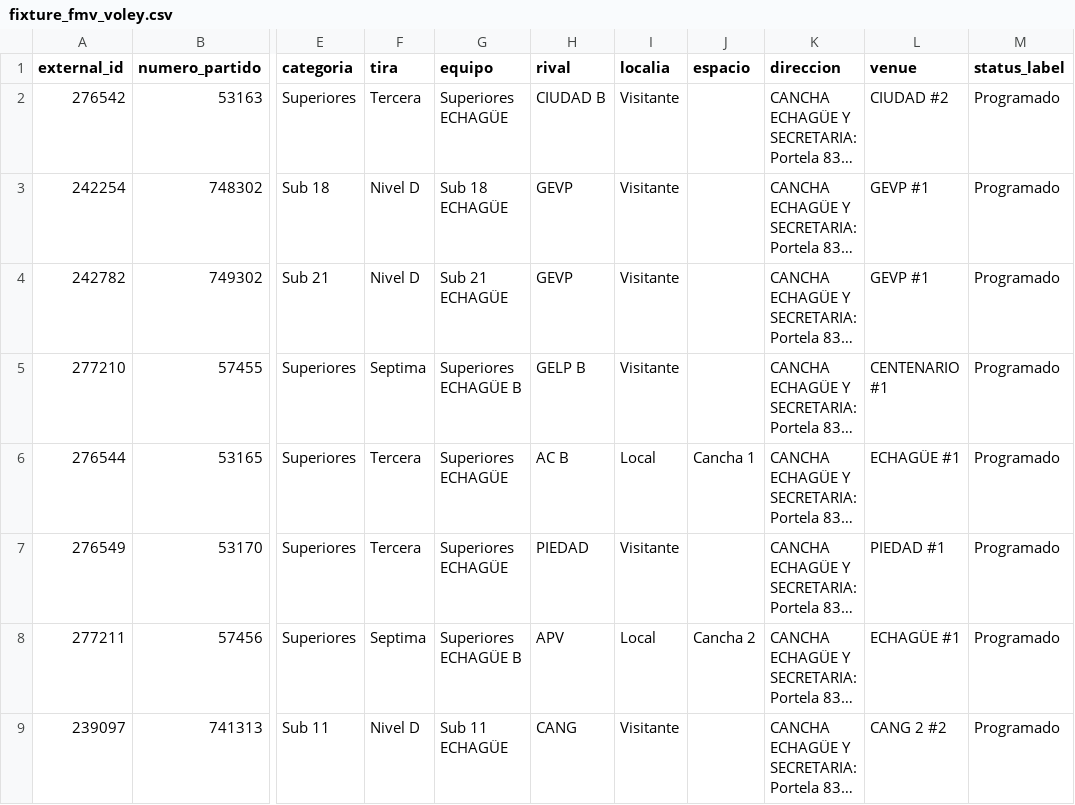
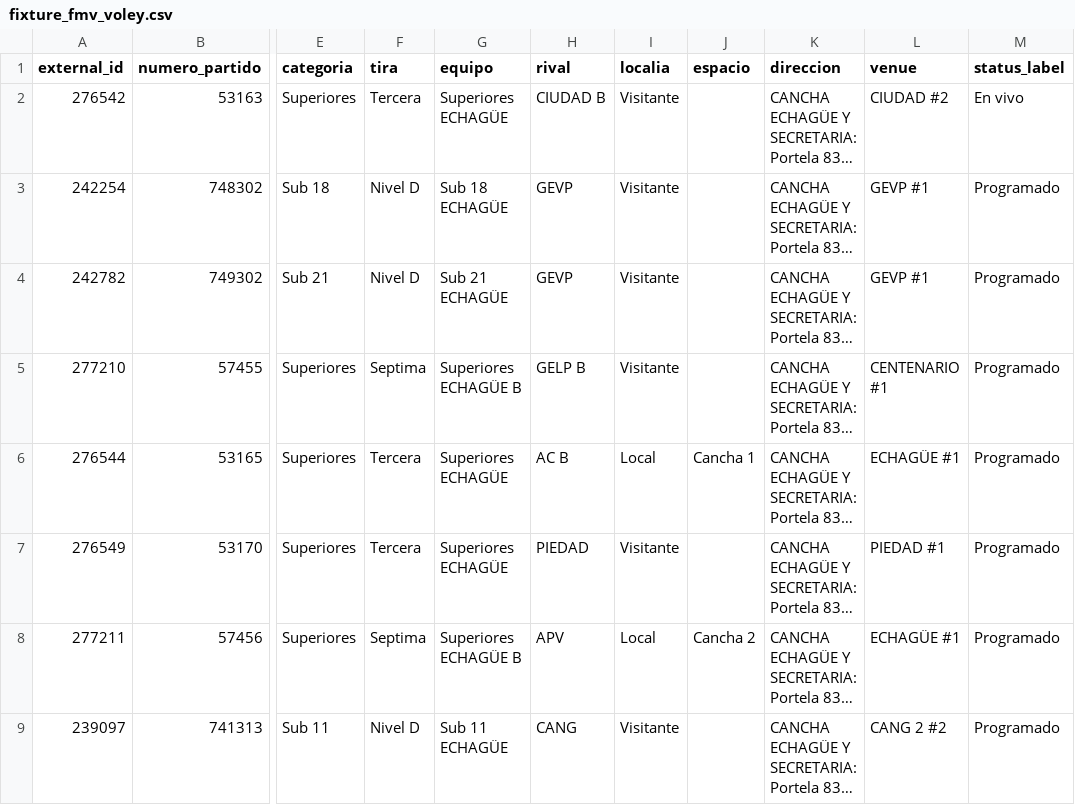
Before and after one commit to fblasco1/fmv_voley_ges, a CSV file: outputs/echague/fixture_fmv_voley.csv, drawn as a sheet; only a part is shown, gaps mark what is left out; long unchanged cells end in …; the diff names each change by its address in the sheet, - before the commit and + after, or states it on an @@ line.

```diff
--- a/outputs/echague/fixture_fmv_voley.csv
+++ b/outputs/echague/fixture_fmv_voley.csv
-M2 (status_label): Programado
+M2 (status_label): En vivo
```
Also changed, not shown: 1 other file.
